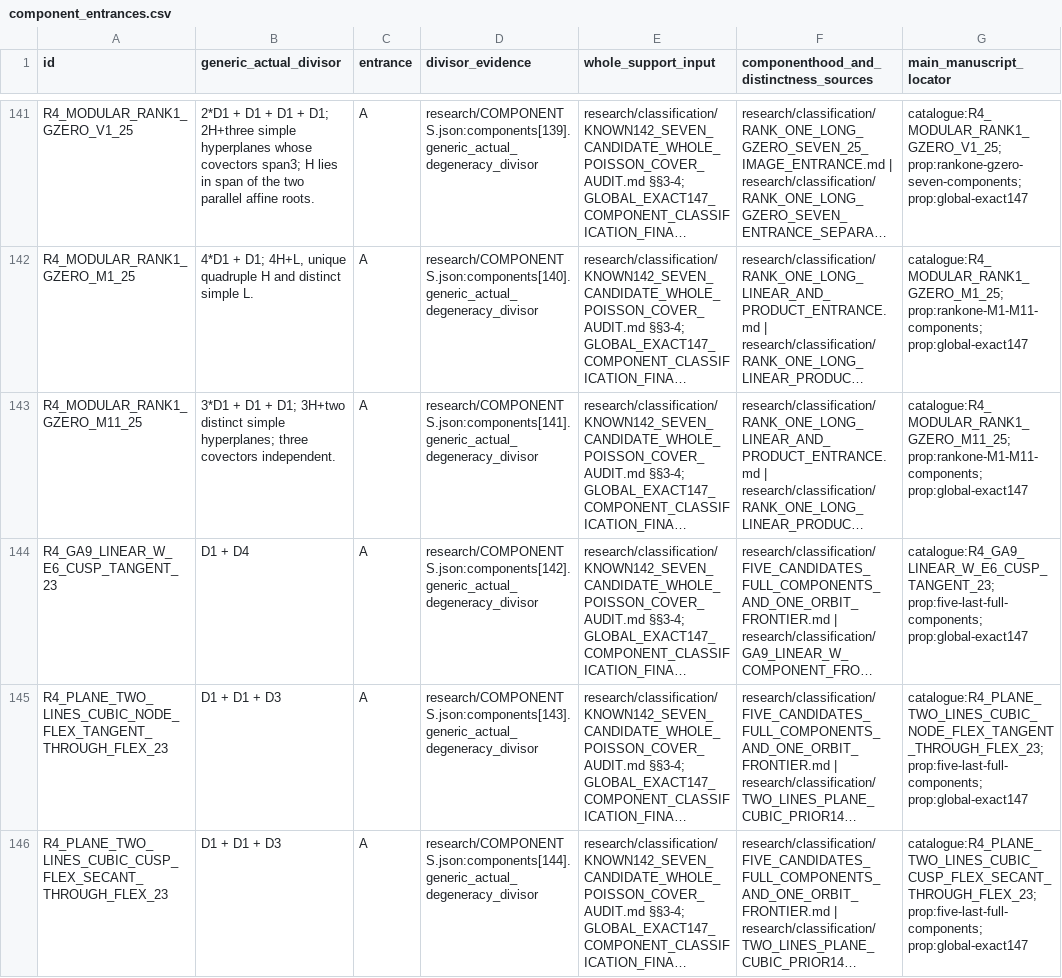
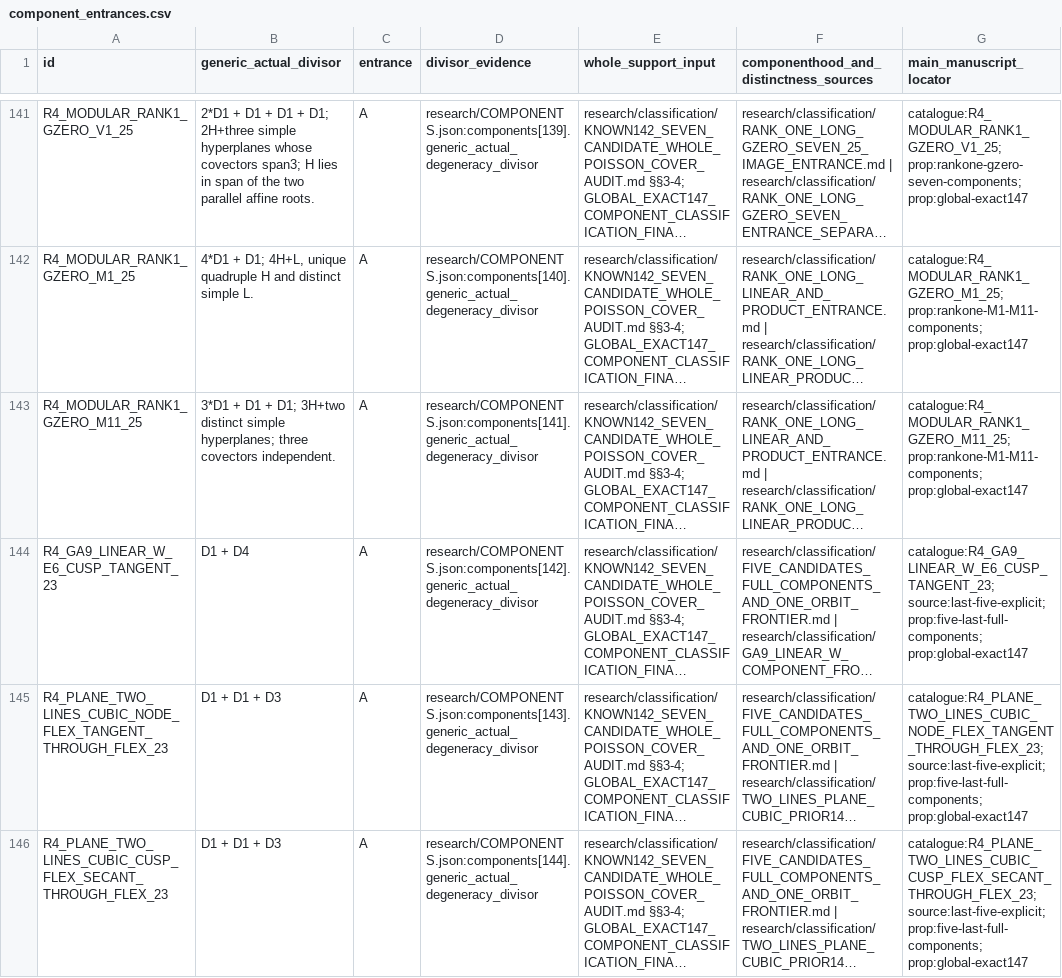
Before and after one commit to uedakazushi/poisson-p4, a CSV file: research/conceptual/component_entrances.csv, drawn as a sheet; only a part is shown, gaps mark what is left out; long unchanged cells end in …; the diff covers the shown part only; the diff names each change by its address in the sheet, - before the commit and + after, or states it on an @@ line.

Commit message:
Match every component to its actual source and proofs, with explicit final five families

```diff
--- a/research/conceptual/component_entrances.csv
+++ b/research/conceptual/component_entrances.csv
-G144 (main_manuscript_locator): catalogue:R4_GA9_LINEAR_W_E6_CUSP_TANGENT_23; prop:five-last-full-components; prop:global-exact147
+G144 (main_manuscript_locator): catalogue:R4_GA9_LINEAR_W_E6_CUSP_TANGENT_23; source:last-five-explicit; prop:five-last-full-components; prop:global-exact147
-G145 (main_manuscript_locator): catalogue:R4_PLANE_TWO_LINES_CUBIC_NODE_FLEX_TANGENT_THROUGH_FLEX_23; prop:five-last-full-components; prop:global-exact147
+G145 (main_manuscript_locator): catalogue:R4_PLANE_TWO_LINES_CUBIC_NODE_FLEX_TANGENT_THROUGH_FLEX_23; source:last-five-explicit; prop:five-last-full-components; prop:global-exact147
-G146 (main_manuscript_locator): catalogue:R4_PLANE_TWO_LINES_CUBIC_CUSP_FLEX_SECANT_THROUGH_FLEX_23; prop:five-last-full-components; prop:global-exact147
+G146 (main_manuscript_locator): catalogue:R4_PLANE_TWO_LINES_CUBIC_CUSP_FLEX_SECANT_THROUGH_FLEX_23; source:last-five-explicit; prop:five-last-full-components; prop:global-exact147
```
Also changed, not shown: 28 edited cells elsewhere in this file, 13 other files.
